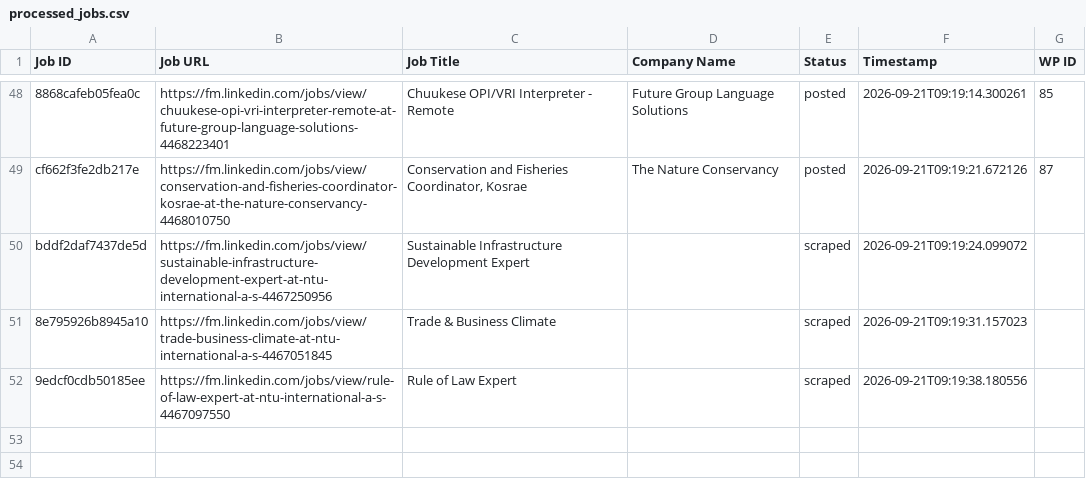
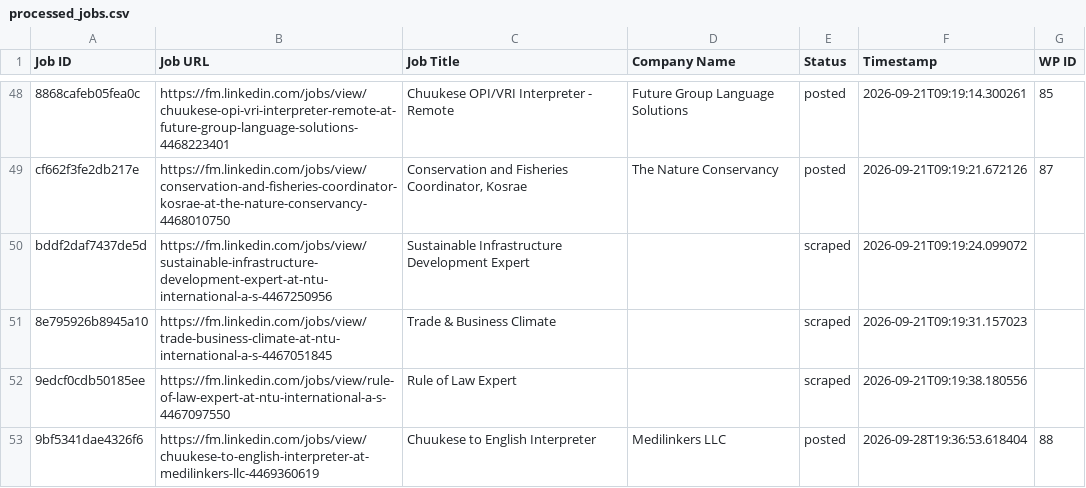
Before and after one commit to mimusdesign/fm, a CSV file: processed_jobs.csv, drawn as a sheet; only a part is shown, gaps mark what is left out; the diff names each change by its address in the sheet, - before the commit and + after, or states it on an @@ line.

```diff
--- a/processed_jobs.csv
+++ b/processed_jobs.csv
+row 53: 9bf5341dae4326f6 | https://fm.linkedin.com/jobs/view/chuukese-to-english-interpreter-at-medilinkers-llc-4469360619 | Chuukese to English Interpreter | Medilinkers LLC | posted | 2026-09-28T19:36:53.618404 | 88
```
